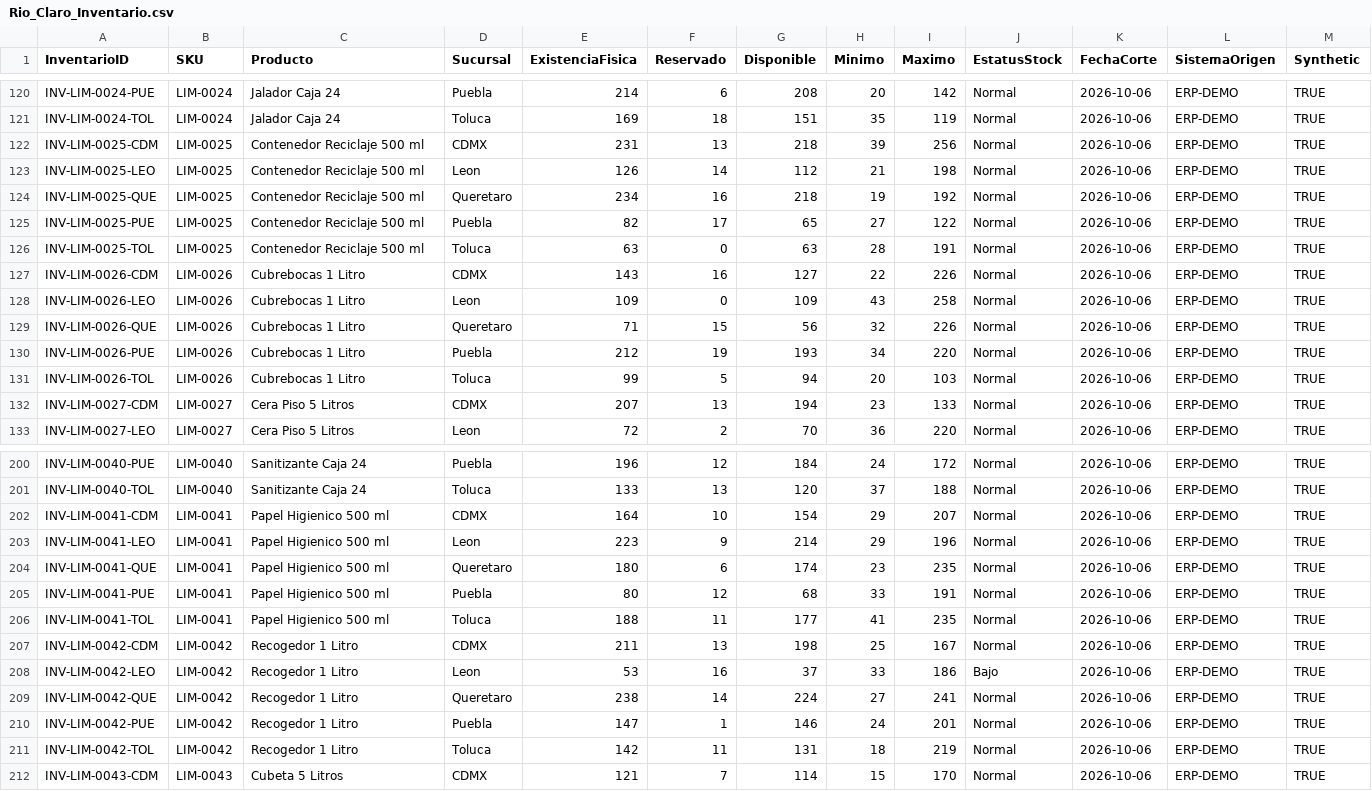
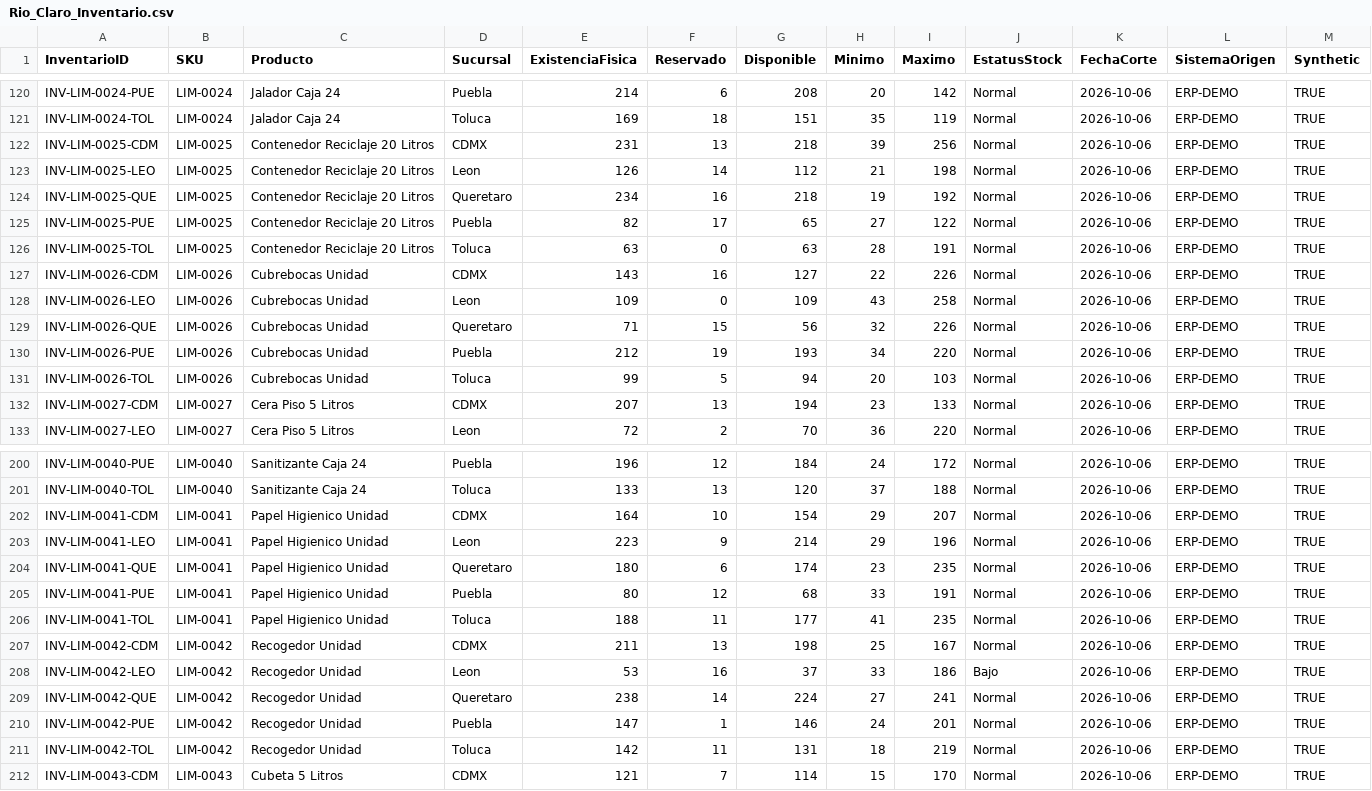
Before and after one commit to Hansxd55/ProyectoIA, a CSV file: Interfaz de análisis de facturas/backend-php/database/import_data/Rio_Claro_Inventario.csv, drawn as a sheet; only a part is shown, gaps mark what is left out; the diff covers the shown part only.

Commit message:
fix: sync product names across inventory and orders

```diff
--- a/Interfaz de análisis de facturas/backend-php/database/import_data/Rio_Claro_Inventario.csv
+++ b/Interfaz de análisis de facturas/backend-php/database/import_data/Rio_Claro_Inventario.csv
@@ -121,12 +121,12 @@ INV-LIM-0024-PUE,LIM-0024,Jalador Caja 24,Puebla,214,6,208,20,142,Normal,2026-10
 INV-LIM-0024-TOL,LIM-0024,Jalador Caja 24,Toluca,169,18,151,35,119,Normal,2026-10-06,ERP-DEMO,TRUE
-INV-LIM-0025-CDM,LIM-0025,Contenedor Reciclaje 500 ml,CDMX,231,13,218,39,256,Normal,2026-10-06,ERP-DEMO,TRUE
-INV-LIM-0025-LEO,LIM-0025,Contenedor Reciclaje 500 ml,Leon,126,14,112,21,198,Normal,2026-10-06,ERP-DEMO,TRUE
-INV-LIM-0025-QUE,LIM-0025,Contenedor Reciclaje 500 ml,Queretaro,234,16,218,19,192,Normal,2026-10-06,ERP-DEMO,TRUE
-INV-LIM-0025-PUE,LIM-0025,Contenedor Reciclaje 500 ml,Puebla,82,17,65,27,122,Normal,2026-10-06,ERP-DEMO,TRUE
-INV-LIM-0025-TOL,LIM-0025,Contenedor Reciclaje 500 ml,Toluca,63,0,63,28,191,Normal,2026-10-06,ERP-DEMO,TRUE
-INV-LIM-0026-CDM,LIM-0026,Cubrebocas 1 Litro,CDMX,143,16,127,22,226,Normal,2026-10-06,ERP-DEMO,TRUE
-INV-LIM-0026-LEO,LIM-0026,Cubrebocas 1 Litro,Leon,109,0,109,43,258,Normal,2026-10-06,ERP-DEMO,TRUE
-INV-LIM-0026-QUE,LIM-0026,Cubrebocas 1 Litro,Queretaro,71,15,56,32,226,Normal,2026-10-06,ERP-DEMO,TRUE
-INV-LIM-0026-PUE,LIM-0026,Cubrebocas 1 Litro,Puebla,212,19,193,34,220,Normal,2026-10-06,ERP-DEMO,TRUE
-INV-LIM-0026-TOL,LIM-0026,Cubrebocas 1 Litro,Toluca,99,5,94,20,103,Normal,2026-10-06,ERP-DEMO,TRUE
+INV-LIM-0025-CDM,LIM-0025,Contenedor Reciclaje 20 Litros,CDMX,231,13,218,39,256,Normal,2026-10-06,ERP-DEMO,TRUE
+INV-LIM-0025-LEO,LIM-0025,Contenedor Reciclaje 20 Litros,Leon,126,14,112,21,198,Normal,2026-10-06,ERP-DEMO,TRUE
+INV-LIM-0025-QUE,LIM-0025,Contenedor Reciclaje 20 Litros,Queretaro,234,16,218,19,192,Normal,2026-10-06,ERP-DEMO,TRUE
+INV-LIM-0025-PUE,LIM-0025,Contenedor Reciclaje 20 Litros,Puebla,82,17,65,27,122,Normal,2026-10-06,ERP-DEMO,TRUE
+INV-LIM-0025-TOL,LIM-0025,Contenedor Reciclaje 20 Litros,Toluca,63,0,63,28,191,Normal,2026-10-06,ERP-DEMO,TRUE
+INV-LIM-0026-CDM,LIM-0026,Cubrebocas Unidad,CDMX,143,16,127,22,226,Normal,2026-10-06,ERP-DEMO,TRUE
+INV-LIM-0026-LEO,LIM-0026,Cubrebocas Unidad,Leon,109,0,109,43,258,Normal,2026-10-06,ERP-DEMO,TRUE
+INV-LIM-0026-QUE,LIM-0026,Cubrebocas Unidad,Queretaro,71,15,56,32,226,Normal,2026-10-06,ERP-DEMO,TRUE
+INV-LIM-0026-PUE,LIM-0026,Cubrebocas Unidad,Puebla,212,19,193,34,220,Normal,2026-10-06,ERP-DEMO,TRUE
+INV-LIM-0026-TOL,LIM-0026,Cubrebocas Unidad,Toluca,99,5,94,20,103,Normal,2026-10-06,ERP-DEMO,TRUE
 INV-LIM-0027-CDM,LIM-0027,Cera Piso 5 Litros,CDMX,207,13,194,23,133,Normal,2026-10-06,ERP-DEMO,TRUE
@@ -201,12 +201,12 @@ INV-LIM-0040-PUE,LIM-0040,Sanitizante Caja 24,Puebla,196,12,184,24,172,Normal,20
 INV-LIM-0040-TOL,LIM-0040,Sanitizante Caja 24,Toluca,133,13,120,37,188,Normal,2026-10-06,ERP-DEMO,TRUE
-INV-LIM-0041-CDM,LIM-0041,Papel Higienico 500 ml,CDMX,164,10,154,29,207,Normal,2026-10-06,ERP-DEMO,TRUE
-INV-LIM-0041-LEO,LIM-0041,Papel Higienico 500 ml,Leon,223,9,214,29,196,Normal,2026-10-06,ERP-DEMO,TRUE
-INV-LIM-0041-QUE,LIM-0041,Papel Higienico 500 ml,Queretaro,180,6,174,23,235,Normal,2026-10-06,ERP-DEMO,TRUE
-INV-LIM-0041-PUE,LIM-0041,Papel Higienico 500 ml,Puebla,80,12,68,33,191,Normal,2026-10-06,ERP-DEMO,TRUE
-INV-LIM-0041-TOL,LIM-0041,Papel Higienico 500 ml,Toluca,188,11,177,41,235,Normal,2026-10-06,ERP-DEMO,TRUE
-INV-LIM-0042-CDM,LIM-0042,Recogedor 1 Litro,CDMX,211,13,198,25,167,Normal,2026-10-06,ERP-DEMO,TRUE
-INV-LIM-0042-LEO,LIM-0042,Recogedor 1 Litro,Leon,53,16,37,33,186,Bajo,2026-10-06,ERP-DEMO,TRUE
-INV-LIM-0042-QUE,LIM-0042,Recogedor 1 Litro,Queretaro,238,14,224,27,241,Normal,2026-10-06,ERP-DEMO,TRUE
-INV-LIM-0042-PUE,LIM-0042,Recogedor 1 Litro,Puebla,147,1,146,24,201,Normal,2026-10-06,ERP-DEMO,TRUE
-INV-LIM-0042-TOL,LIM-0042,Recogedor 1 Litro,Toluca,142,11,131,18,219,Normal,2026-10-06,ERP-DEMO,TRUE
+INV-LIM-0041-CDM,LIM-0041,Papel Higienico Unidad,CDMX,164,10,154,29,207,Normal,2026-10-06,ERP-DEMO,TRUE
+INV-LIM-0041-LEO,LIM-0041,Papel Higienico Unidad,Leon,223,9,214,29,196,Normal,2026-10-06,ERP-DEMO,TRUE
+INV-LIM-0041-QUE,LIM-0041,Papel Higienico Unidad,Queretaro,180,6,174,23,235,Normal,2026-10-06,ERP-DEMO,TRUE
+INV-LIM-0041-PUE,LIM-0041,Papel Higienico Unidad,Puebla,80,12,68,33,191,Normal,2026-10-06,ERP-DEMO,TRUE
+INV-LIM-0041-TOL,LIM-0041,Papel Higienico Unidad,Toluca,188,11,177,41,235,Normal,2026-10-06,ERP-DEMO,TRUE
+INV-LIM-0042-CDM,LIM-0042,Recogedor Unidad,CDMX,211,13,198,25,167,Normal,2026-10-06,ERP-DEMO,TRUE
+INV-LIM-0042-LEO,LIM-0042,Recogedor Unidad,Leon,53,16,37,33,186,Bajo,2026-10-06,ERP-DEMO,TRUE
+INV-LIM-0042-QUE,LIM-0042,Recogedor Unidad,Queretaro,238,14,224,27,241,Normal,2026-10-06,ERP-DEMO,TRUE
+INV-LIM-0042-PUE,LIM-0042,Recogedor Unidad,Puebla,147,1,146,24,201,Normal,2026-10-06,ERP-DEMO,TRUE
+INV-LIM-0042-TOL,LIM-0042,Recogedor Unidad,Toluca,142,11,131,18,219,Normal,2026-10-06,ERP-DEMO,TRUE
 INV-LIM-0043-CDM,LIM-0043,Cubeta 5 Litros,CDMX,121,7,114,15,170,Normal,2026-10-06,ERP-DEMO,TRUE
```
Also changed, not shown: 95 edited cells elsewhere in this file, Interfaz de análisis de facturas/backend-php/database/import_data/Rio_Claro_Pedidos_Detalle.csv.
